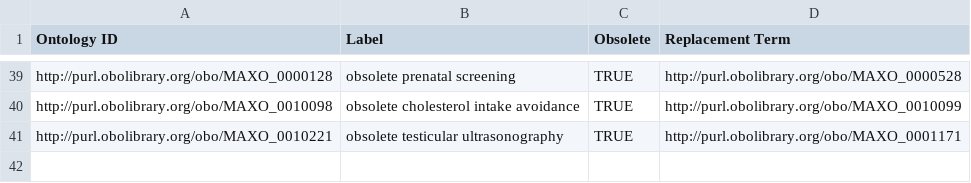
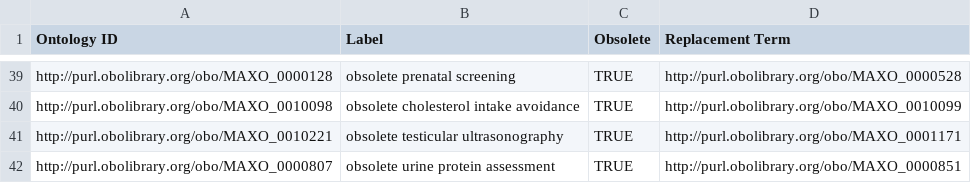
Before and after one commit to monarch-initiative/MAxO, a TSV file: src/templates/replaced.tsv, drawn as a sheet; only a part is shown, gaps mark what is left out.

Commit message:
merged protein measurement and protein assessment

```diff
--- a/src/templates/replaced.tsv
+++ b/src/templates/replaced.tsv
@@ -41 +41,2 @@ http://purl.obolibrary.org/obo/MAXO_0010098	obsolete cholesterol intake avoidanc
 http://purl.obolibrary.org/obo/MAXO_0010221	obsolete testicular ultrasonography	TRUE	http://purl.obolibrary.org/obo/MAXO_0001171
+http://purl.obolibrary.org/obo/MAXO_0000807	obsolete urine protein assessment	TRUE	http://purl.obolibrary.org/obo/MAXO_0000851
```
Also changed, not shown: 1 other file.
